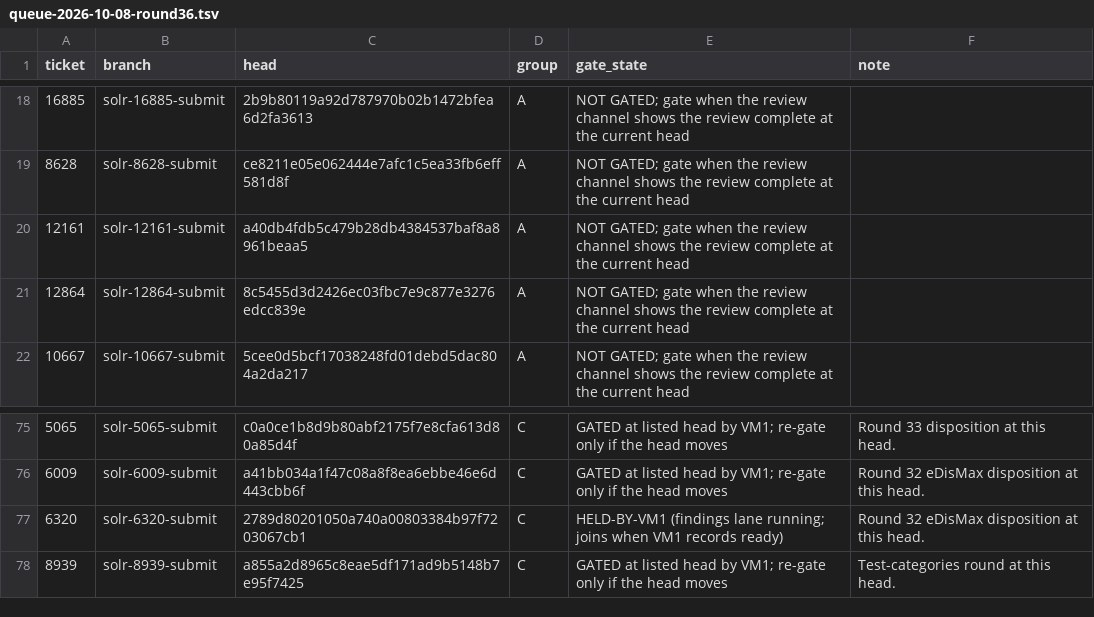
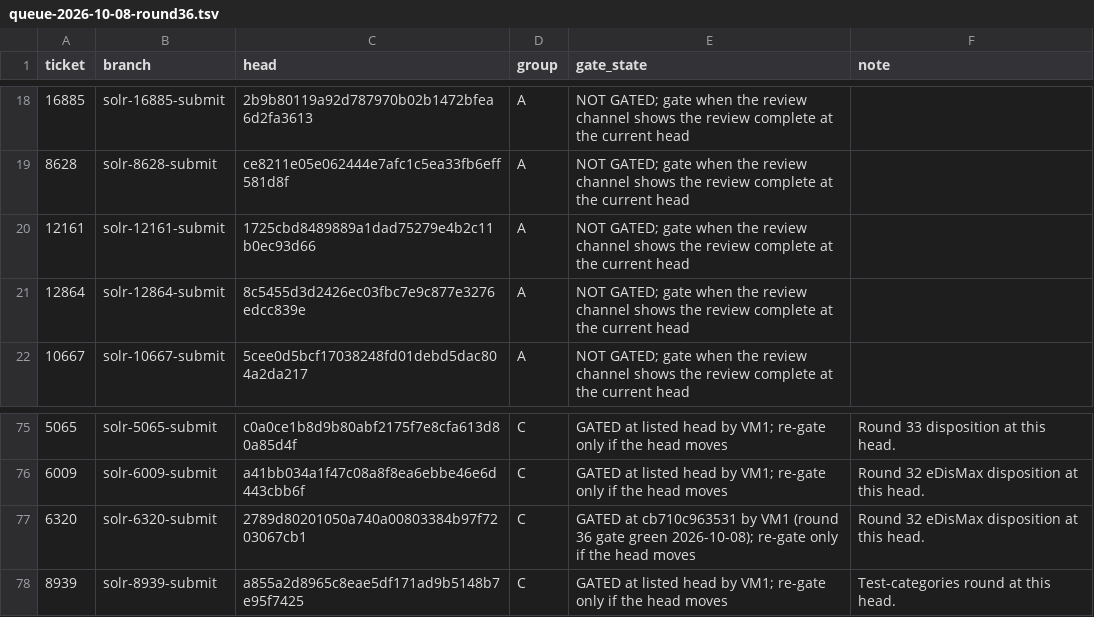
Before and after one commit to nick-boss-tech/solr, a TSV file: inventory/queue-2026-10-08-round36.tsv, drawn as a sheet; only a part is shown, gaps mark what is left out.

Commit message:
queue updates: 6320 gated at cb710c963531, 12161 head refreshed

```diff
--- a/inventory/queue-2026-10-08-round36.tsv
+++ b/inventory/queue-2026-10-08-round36.tsv
@@ -19,3 +19,3 @@ ticket	branch	head	group	gate_state	note
 8628	solr-8628-submit	ce8211e05e062444e7afc1c5ea33fb6eff581d8f	A	NOT GATED; gate when the review channel shows the review complete at the current head	
-12161	solr-12161-submit	a40db4fdb5c479b28db4384537baf8a8961beaa5	A	NOT GATED; gate when the review channel shows the review complete at the current head	
+12161	solr-12161-submit	1725cbd8489889a1dad75279e4b2c11b0ec93d66	A	NOT GATED; gate when the review channel shows the review complete at the current head	
 12864	solr-12864-submit	8c5455d3d2426ec03fbc7e9c877e3276edcc839e	A	NOT GATED; gate when the review channel shows the review complete at the current head	
@@ -76,3 +76,3 @@ ticket	branch	head	group	gate_state	note
 6009	solr-6009-submit	a41bb034a1f47c08a8f8ea6ebbe46e6d443cbb6f	C	GATED at listed head by VM1; re-gate only if the head moves	Round 32 eDisMax disposition at this head.
-6320	solr-6320-submit	2789d80201050a740a00803384b97f7203067cb1	C	HELD-BY-VM1 (findings lane running; joins when VM1 records ready)	Round 32 eDisMax disposition at this head.
+6320	solr-6320-submit	2789d80201050a740a00803384b97f7203067cb1	C	GATED at cb710c963531 by VM1 (round 36 gate green 2026-10-08); re-gate only if the head moves	Round 32 eDisMax disposition at this head.
 8939	solr-8939-submit	a855a2d8965c8eae5df171ad9b5148b7e95f7425	C	GATED at listed head by VM1; re-gate only if the head moves	Test-categories round at this head.
```
Also changed, not shown: 1 other file.
